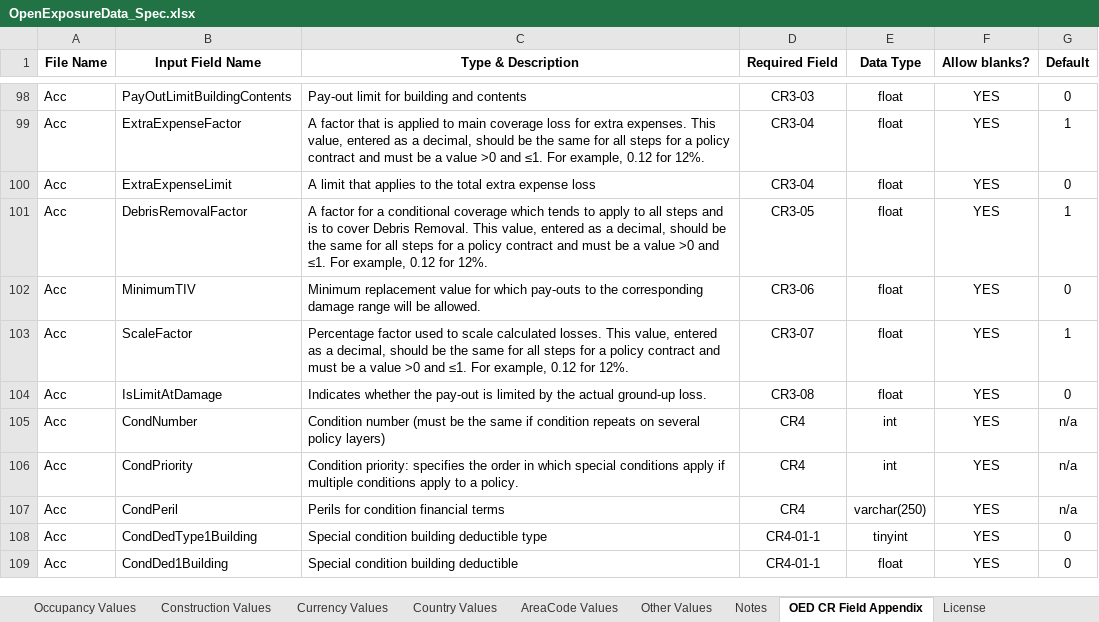
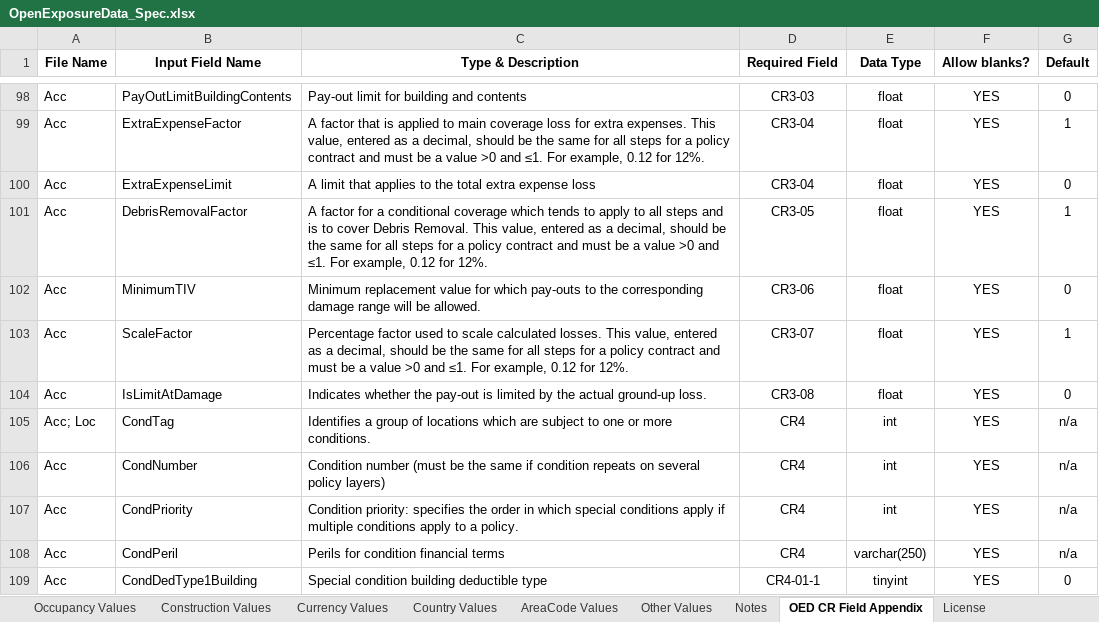
Before and after one commit to OasisLMF/ODS_OpenExposureData, an Excel workbook: OpenExposureData/Docs/OpenExposureData_Spec.xlsx, sheet OED CR Field Appendix, drawn as a sheet; only a part is shown, gaps mark what is left out; the shorter side is filled out with more unchanged rows; values as stored, in another font and other column widths than the file's, no borders; conditional formats not drawn; the diff names each change by its address in the sheet, - before the commit and + after, or states it on an @@ line.

```diff
--- a/OpenExposureData/Docs/OpenExposureData_Spec.xlsx (sheet OED CR Field Appendix)
+++ b/OpenExposureData/Docs/OpenExposureData_Spec.xlsx (sheet OED CR Field Appendix)
+row 105: Acc; Loc | CondTag | Identifies a group of locations which are subject to one or more conditions. | CR4 | int | YES | n/a
```
Also changed, not shown: sheet OED Input Fields, sheet Financial Code Values, sheet README, 1 other file.
